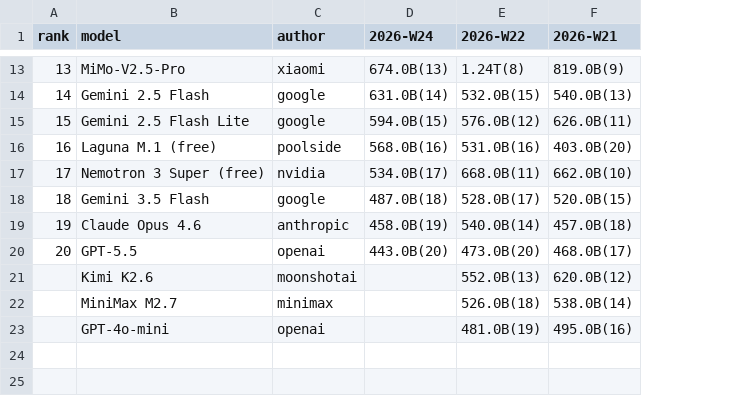
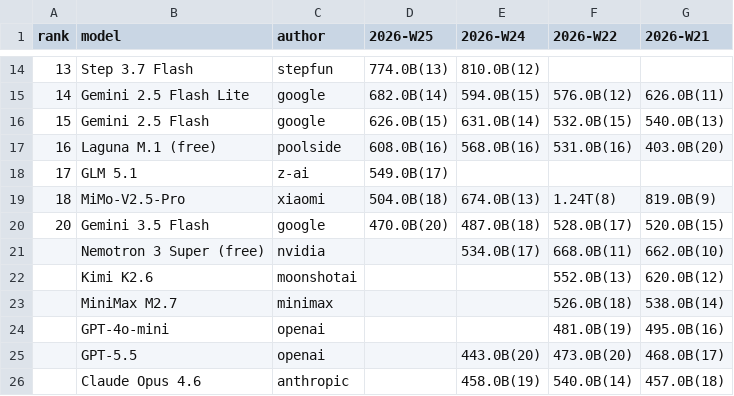
Before and after one commit to kimjonh/kimstore, a CSV file: data/openrouter_rankings/rankings.csv, drawn as a sheet; only a part is shown, gaps mark what is left out; removed rows and columns are numbered as before the commit, all else as after; the diff covers the shown part only; the diff names each change by its address in the sheet, - before the commit and + after, or states it on an @@ line.

```diff
--- a/data/openrouter_rankings/rankings.csv
+++ b/data/openrouter_rankings/rankings.csv
+column D (2026-W25), rows 14-20: 774.0B(13) | 682.0B(14) | 626.0B(15) | 608.0B(16) | 549.0B(17) | 504.0B(18) | 470.0B(20)
-B14 (model): MiMo-V2.5-Pro
+B14 (model): Step 3.7 Flash
-C14 (author): xiaomi
+C14 (author): stepfun
-E14 (2026-W24): 674.0B(13)
+E14 (2026-W24): 810.0B(12)
-F14 (2026-W22): 1.24T(8)
+F14 (2026-W22): (empty)
-G14 (2026-W21): 819.0B(9)
+G14 (2026-W21): (empty)
-B15 (model): Gemini 2.5 Flash
+B15 (model): Gemini 2.5 Flash Lite
-E15 (2026-W24): 631.0B(14)
+E15 (2026-W24): 594.0B(15)
-F15 (2026-W22): 532.0B(15)
+F15 (2026-W22): 576.0B(12)
-G15 (2026-W21): 540.0B(13)
+G15 (2026-W21): 626.0B(11)
-B16 (model): Gemini 2.5 Flash Lite
+B16 (model): Gemini 2.5 Flash
-E16 (2026-W24): 594.0B(15)
+E16 (2026-W24): 631.0B(14)
-F16 (2026-W22): 576.0B(12)
+F16 (2026-W22): 532.0B(15)
-G16 (2026-W21): 626.0B(11)
+G16 (2026-W21): 540.0B(13)
-B18 (model): Nemotron 3 Super (free)
+B18 (model): GLM 5.1
-C18 (author): nvidia
+C18 (author): z-ai
-E18 (2026-W24): 534.0B(17)
+E18 (2026-W24): (empty)
-F18 (2026-W22): 668.0B(11)
+F18 (2026-W22): (empty)
-G18 (2026-W21): 662.0B(10)
+G18 (2026-W21): (empty)
-B19 (model): Gemini 3.5 Flash
+B19 (model): MiMo-V2.5-Pro
-C19 (author): google
+C19 (author): xiaomi
-E19 (2026-W24): 487.0B(18)
+E19 (2026-W24): 674.0B(13)
-F19 (2026-W22): 528.0B(17)
+F19 (2026-W22): 1.24T(8)
-G19 (2026-W21): 520.0B(15)
+G19 (2026-W21): 819.0B(9)
-row 19: 19 | Claude Opus 4.6 | anthropic | 458.0B(19) | 540.0B(14) | 457.0B(18)
-B20 (model): GPT-5.5
+B20 (model): Gemini 3.5 Flash
-C20 (author): openai
+C20 (author): google
-E20 (2026-W24): 443.0B(20)
+E20 (2026-W24): 487.0B(18)
-F20 (2026-W22): 473.0B(20)
+F20 (2026-W22): 528.0B(17)
-G20 (2026-W21): 468.0B(17)
+G20 (2026-W21): 520.0B(15)
+row 21:  | Nemotron 3 Super (free) | nvidia |  | 534.0B(17) | 668.0B(11) | 662.0B(10)
+row 25:  | GPT-5.5 | openai |  | 443.0B(20) | 473.0B(20) | 468.0B(17)
+row 26:  | Claude Opus 4.6 | anthropic |  | 458.0B(19) | 540.0B(14) | 457.0B(18)
```
Also changed, not shown: 1 added row and 28 edited cells elsewhere in this file, 3 other files.
